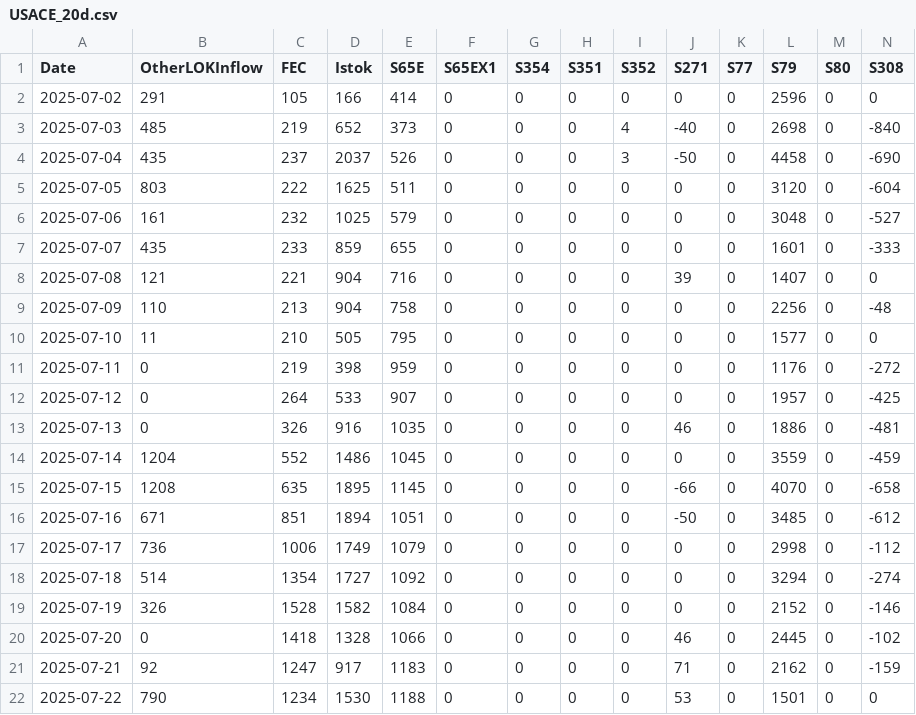
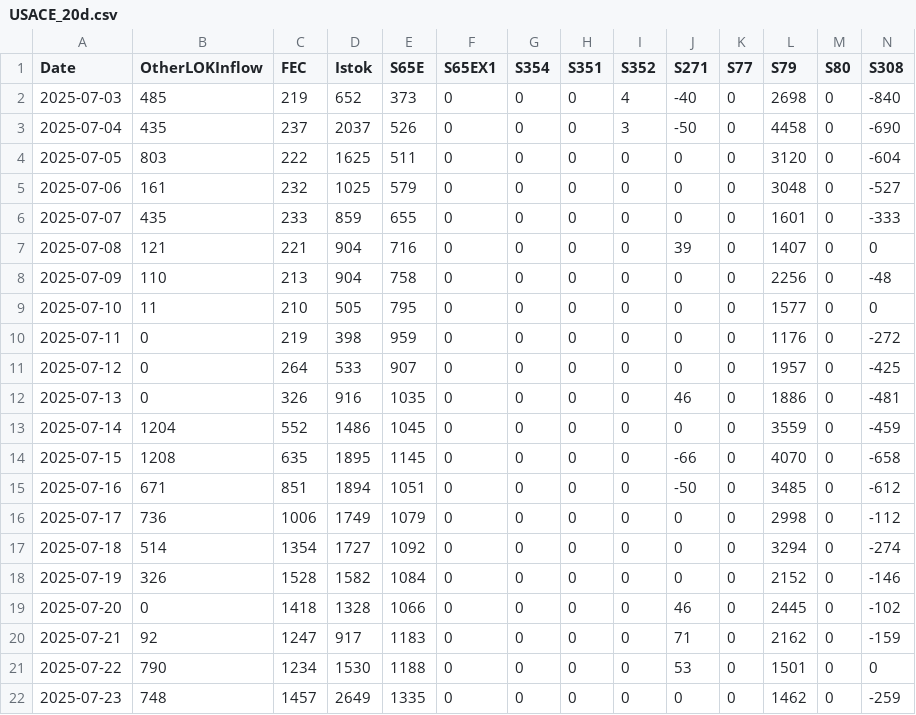
Before and after one commit to SwampThingPaul/EvergladesConditions, a CSV file: report/USACE_20d.csv, drawn as a sheet; only a part is shown; removed rows and columns are numbered as before the commit, all else as after; rows hold the shown columns only; the diff names each change by its address in the sheet, - before the commit and + after, or states it on an @@ line.

```diff
--- a/report/USACE_20d.csv
+++ b/report/USACE_20d.csv
-row 2: 2025-07-02 | 291 | 105 | 166 | 414 | 0 | 0 | 0 | 0 | 0 | 0 | 2596 | 0 | 0
+row 22: 2025-07-23 | 748 | 1457 | 2649 | 1335 | 0 | 0 | 0 | 0 | 0 | 0 | 1462 | 0 | -259
```
Also changed, not shown: report/cyano_area.csv, 36 other files.
